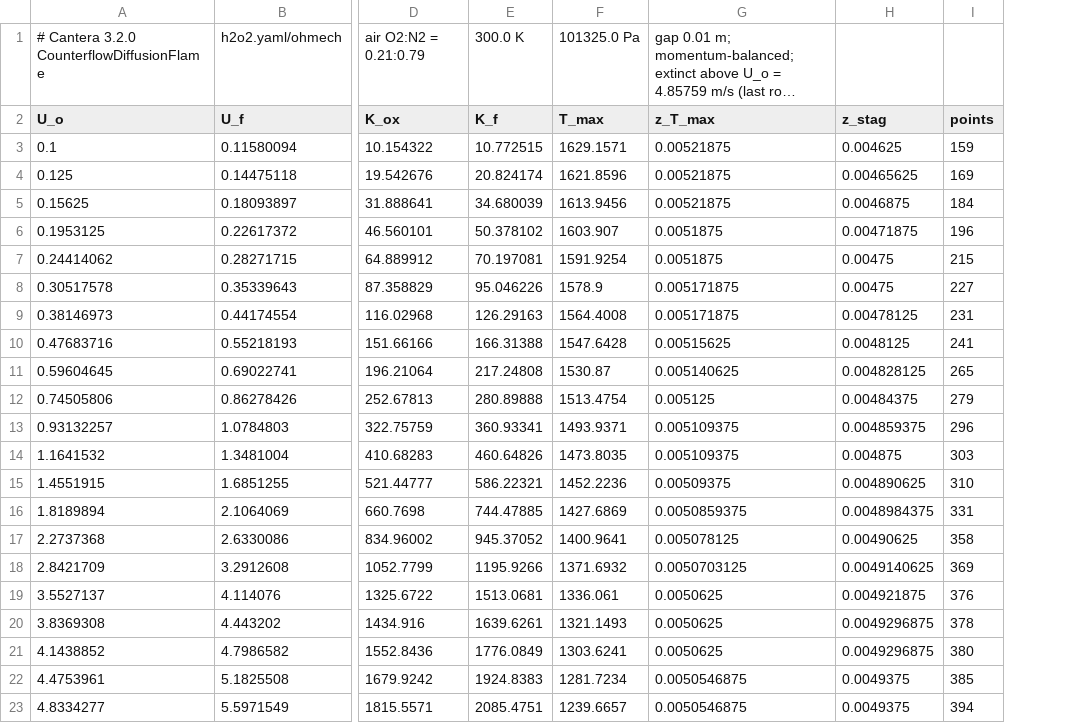
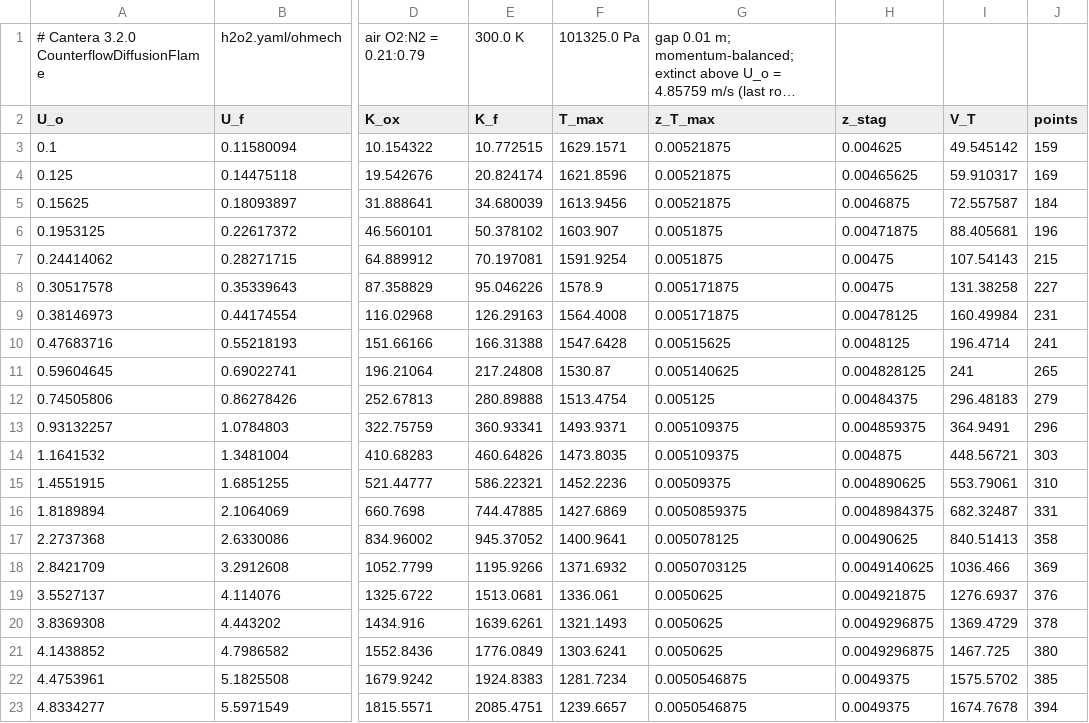
Before and after one commit to MatthewBonanni/mallard, a CSV file: examples/counterflow_diffusion/reference/strain.csv, drawn as a sheet; only a part is shown, gaps mark what is left out; long unchanged cells end in …; the diff names each change by its address in the sheet, - before the commit and + after, or states it on an @@ line.

```diff
--- a/examples/counterflow_diffusion/reference/strain.csv
+++ b/examples/counterflow_diffusion/reference/strain.csv
+column I (V_T), rows 3-23: 49.545142 | 59.910317 | 72.557587 | 88.405681 | 107.54143 | 131.38258 | 160.49984 | 196.4714 | 241 | 296.48183 | 364.9491 | 448.56721 | 553.79061 | 682.32487 | 840.51413 | 1036.466 | 1276.6937 | 1369.4729 | 1467.725 | 1575.5702 | 1674.7678
```
Also changed, not shown: examples/counterflow_diffusion/reference/U3.csv, examples/counterflow_diffusion/reference/U4.6.csv, 16 other files.
